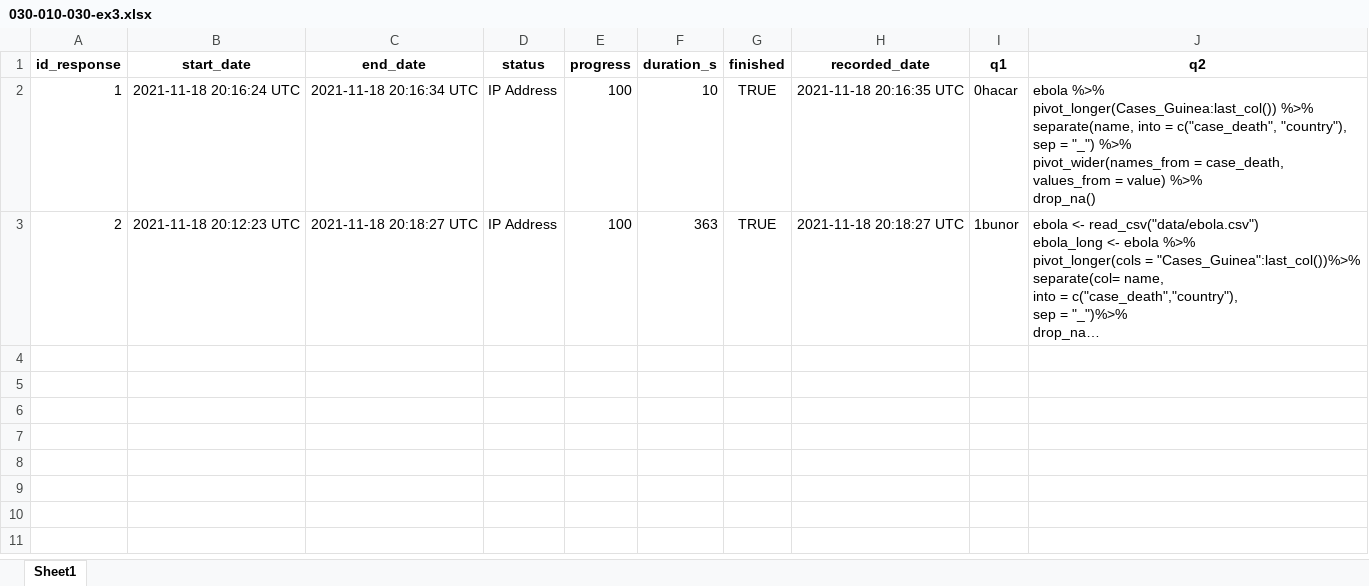
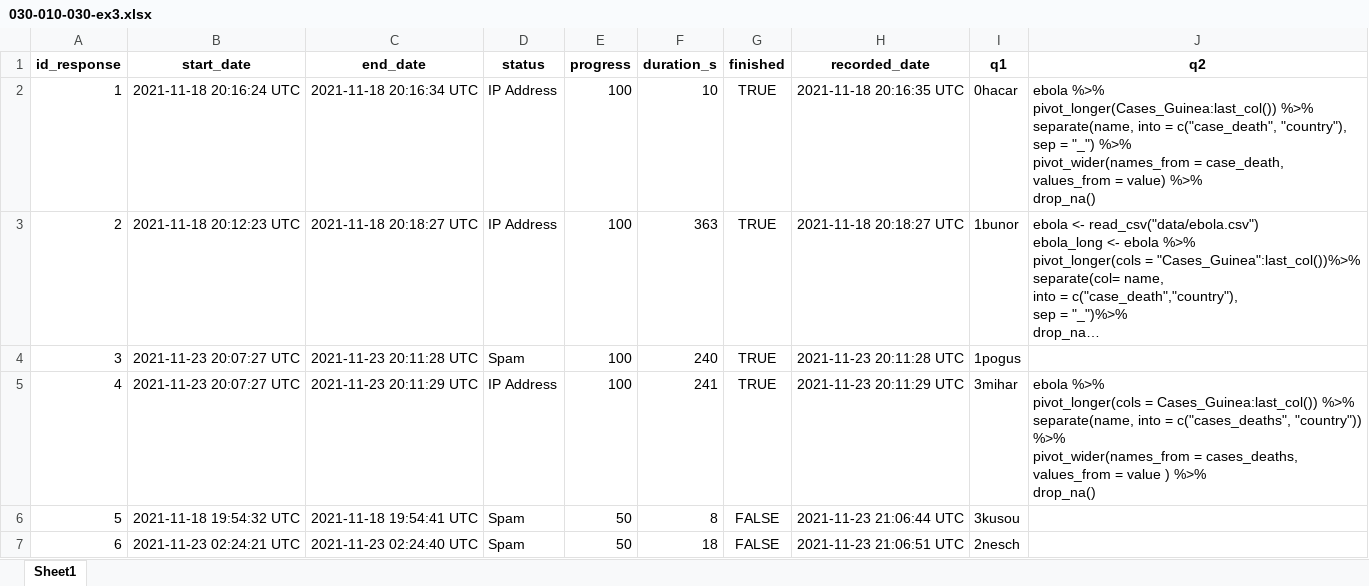
Before and after one commit to chendaniely/dissertation-analysis, an Excel workbook: data/original/exercises/020-qualtrics/030-010-030-ex3.xlsx, sheet Sheet1, drawn as a sheet; long unchanged cells end in …; values as stored, in another font and other column widths than the file's, no borders; ↵ is a line break in a cell; the diff names each change by its address in the sheet, - before the commit and + after, or states it on an @@ line.

Commit message:
phase 4 experiment data + all original data

```diff
--- a/data/original/exercises/020-qualtrics/030-010-030-ex3.xlsx (sheet Sheet1)
+++ b/data/original/exercises/020-qualtrics/030-010-030-ex3.xlsx (sheet Sheet1)
+row 4: 3 | 2021-11-23 20:07:27 UTC | 2021-11-23 20:11:28 UTC | Spam | 100 | 240 | TRUE | 2021-11-23 20:11:28 UTC | 1pogus
+row 5: 4 | 2021-11-23 20:07:27 UTC | 2021-11-23 20:11:29 UTC | IP Address | 100 | 241 | TRUE | 2021-11-23 20:11:29 UTC | 3mihar | ebola %>% ↵ pivot_longer(cols = Cases_Guinea:last_col()) %>% ↵ separate(name, into = c("cases_deaths", "country")) %>% ↵ pivot_wider(names_from = cases_deaths, values_from = value ) %>% ↵ drop_na()
+row 6: 5 | 2021-11-18 19:54:32 UTC | 2021-11-18 19:54:41 UTC | Spam | 50 | 8 | FALSE | 2021-11-23 21:06:44 UTC | 3kusou
+row 7: 6 | 2021-11-23 02:24:21 UTC | 2021-11-23 02:24:40 UTC | Spam | 50 | 18 | FALSE | 2021-11-23 21:06:51 UTC | 2nesch
```
Also changed, not shown: data/original/exercises/020-qualtrics/010-signin.xlsx, data/original/exercises/020-qualtrics/020-pre-workshop.xlsx, 46 other files.
